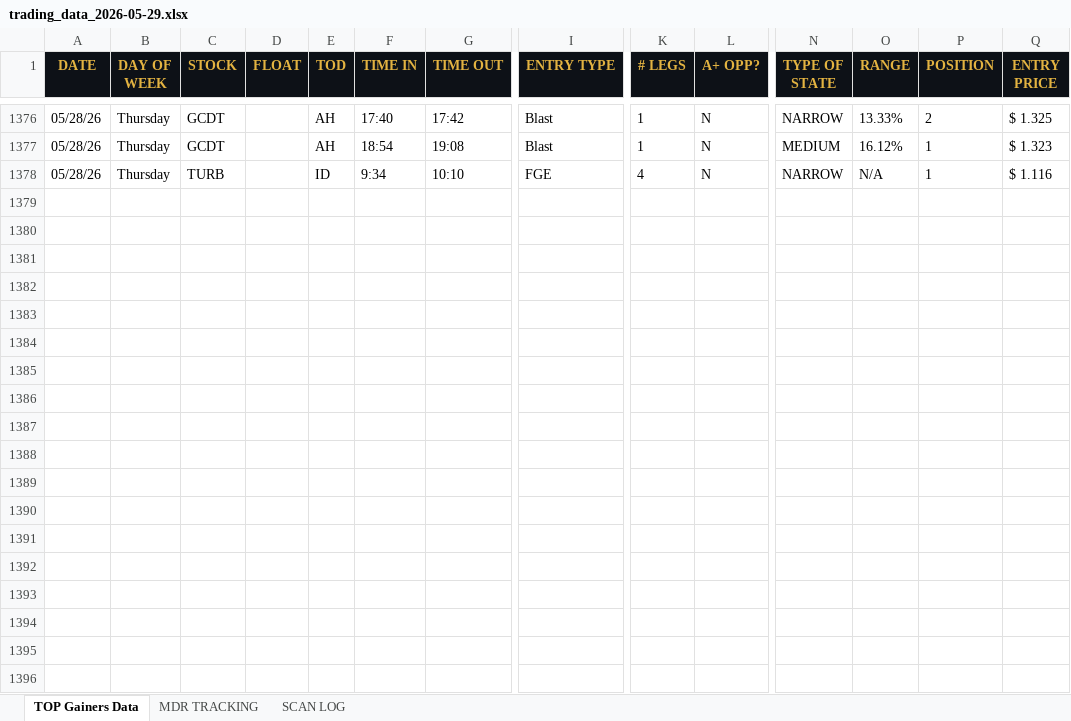
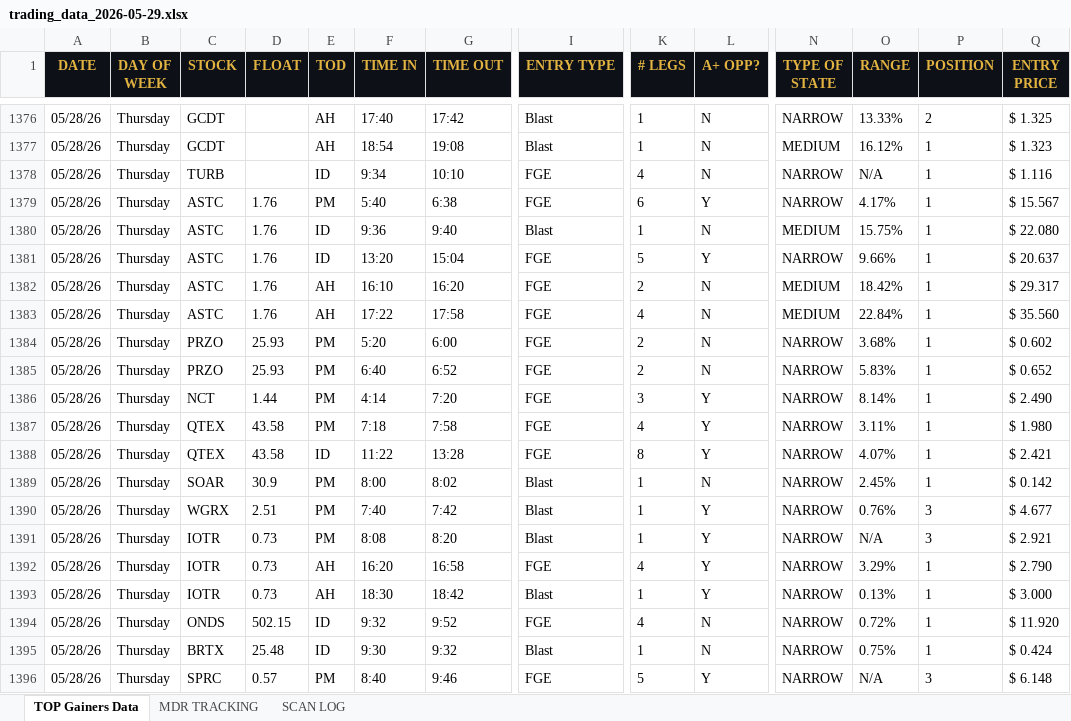
Before and after one commit to cmletsch/trading-system, an Excel workbook: data/trading_data_2026-05-29.xlsx, sheet TOP Gainers Data, drawn as a sheet; only a part is shown, gaps mark what is left out; values as stored, in another font and other column widths than the file's, no borders; rows hold the shown columns only; the diff covers the shown part only; the diff names each change by its address in the sheet, - before the commit and + after, or states it on an @@ line.

```diff
--- a/data/trading_data_2026-05-29.xlsx (sheet TOP Gainers Data)
+++ b/data/trading_data_2026-05-29.xlsx (sheet TOP Gainers Data)
+row 1379: 05/28/26 | Thursday | ASTC | 1.76 | PM | 5:40 | 6:38 | FGE | 6 | Y | NARROW | 4.17% | 1 | $ 15.567
+row 1380: 05/28/26 | Thursday | ASTC | 1.76 | ID | 9:36 | 9:40 | Blast | 1 | N | MEDIUM | 15.75% | 1 | $ 22.080
+row 1381: 05/28/26 | Thursday | ASTC | 1.76 | ID | 13:20 | 15:04 | FGE | 5 | Y | NARROW | 9.66% | 1 | $ 20.637
+row 1382: 05/28/26 | Thursday | ASTC | 1.76 | AH | 16:10 | 16:20 | FGE | 2 | N | MEDIUM | 18.42% | 1 | $ 29.317
+row 1383: 05/28/26 | Thursday | ASTC | 1.76 | AH | 17:22 | 17:58 | FGE | 4 | N | MEDIUM | 22.84% | 1 | $ 35.560
+row 1384: 05/28/26 | Thursday | PRZO | 25.93 | PM | 5:20 | 6:00 | FGE | 2 | N | NARROW | 3.68% | 1 | $ 0.602
+row 1385: 05/28/26 | Thursday | PRZO | 25.93 | PM | 6:40 | 6:52 | FGE | 2 | N | NARROW | 5.83% | 1 | $ 0.652
+row 1386: 05/28/26 | Thursday | NCT | 1.44 | PM | 4:14 | 7:20 | FGE | 3 | Y | NARROW | 8.14% | 1 | $ 2.490
+row 1387: 05/28/26 | Thursday | QTEX | 43.58 | PM | 7:18 | 7:58 | FGE | 4 | Y | NARROW | 3.11% | 1 | $ 1.980
+row 1388: 05/28/26 | Thursday | QTEX | 43.58 | ID | 11:22 | 13:28 | FGE | 8 | Y | NARROW | 4.07% | 1 | $ 2.421
+row 1389: 05/28/26 | Thursday | SOAR | 30.9 | PM | 8:00 | 8:02 | Blast | 1 | N | NARROW | 2.45% | 1 | $ 0.142
+row 1390: 05/28/26 | Thursday | WGRX | 2.51 | PM | 7:40 | 7:42 | Blast | 1 | Y | NARROW | 0.76% | 3 | $ 4.677
+row 1391: 05/28/26 | Thursday | IOTR | 0.73 | PM | 8:08 | 8:20 | Blast | 1 | Y | NARROW | N/A | 3 | $ 2.921
+row 1392: 05/28/26 | Thursday | IOTR | 0.73 | AH | 16:20 | 16:58 | FGE | 4 | Y | NARROW | 3.29% | 1 | $ 2.790
+row 1393: 05/28/26 | Thursday | IOTR | 0.73 | AH | 18:30 | 18:42 | Blast | 1 | Y | NARROW | 0.13% | 1 | $ 3.000
+row 1394: 05/28/26 | Thursday | ONDS | 502.15 | ID | 9:32 | 9:52 | FGE | 4 | N | NARROW | 0.72% | 1 | $ 11.920
+row 1395: 05/28/26 | Thursday | BRTX | 25.48 | ID | 9:30 | 9:32 | Blast | 1 | N | NARROW | 0.75% | 1 | $ 0.424
+row 1396: 05/28/26 | Thursday | SPRC | 0.57 | PM | 8:40 | 9:46 | FGE | 5 | Y | NARROW | N/A | 3 | $ 6.148
```
Also changed, not shown: 65 added rows elsewhere in this sheet, sheet MDR TRACKING, 2 other files.
